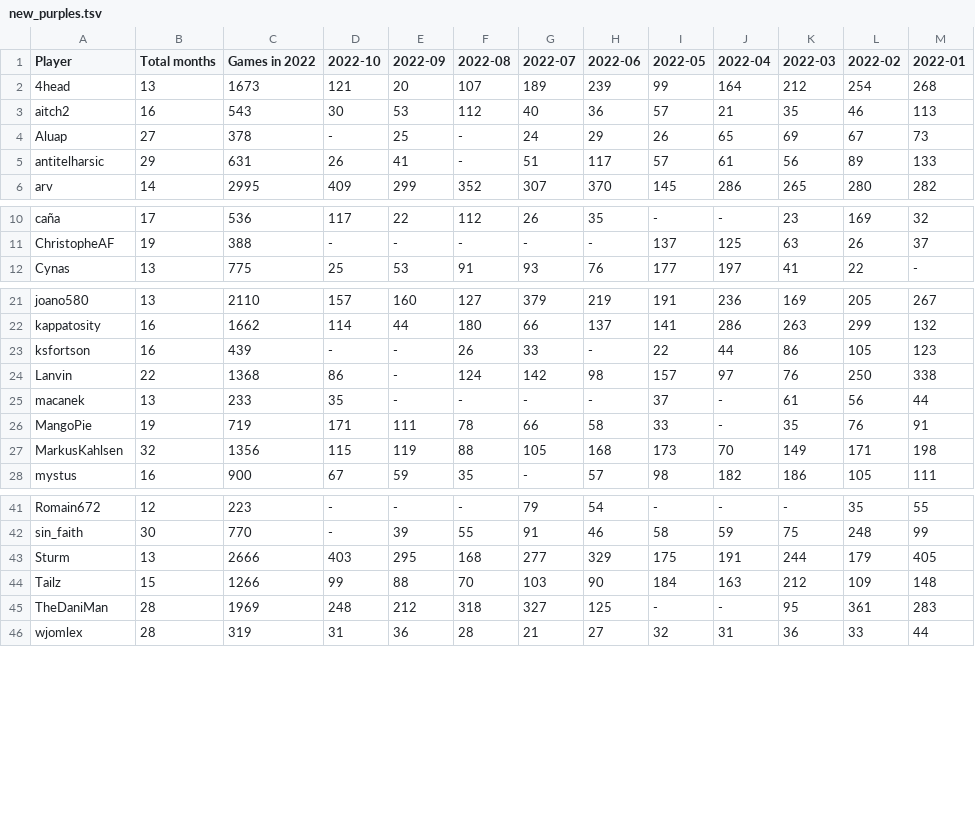
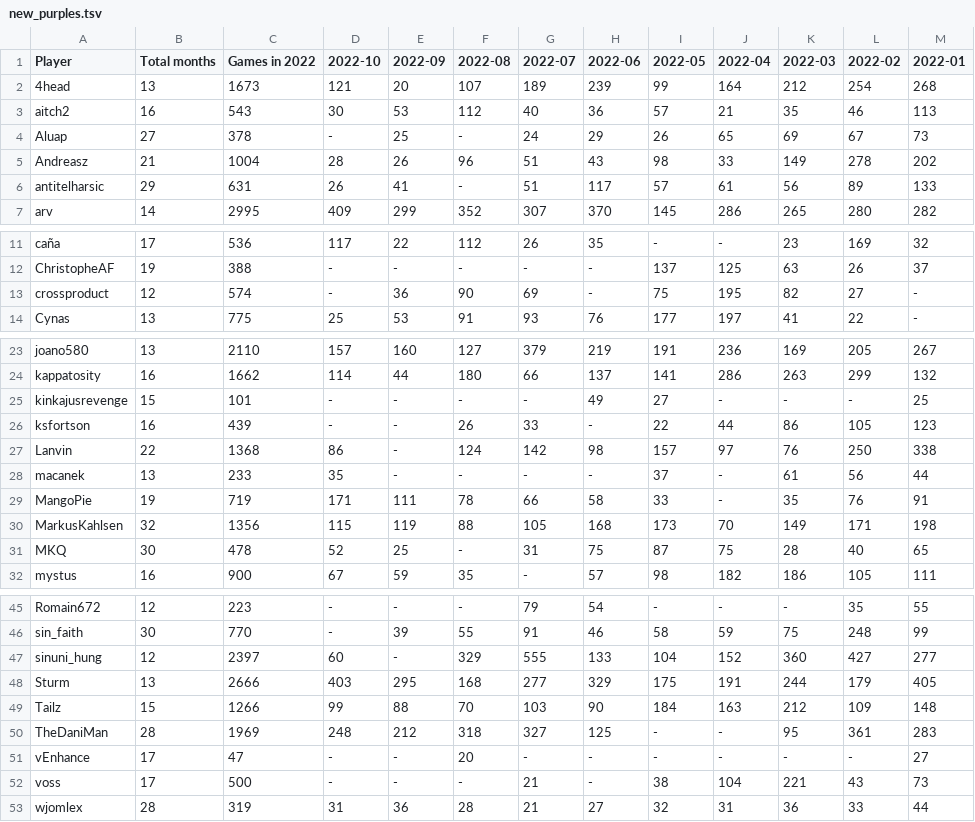
Before and after one commit to Aigul9/hanabi-stats, a TSV file: output/misc/new_purples.tsv, drawn as a sheet; only a part is shown, gaps mark what is left out; the diff names each change by its address in the sheet, - before the commit and + after, or states it on an @@ line.

Commit message:
reduce number of purple games from 240 to 100

```diff
--- a/output/misc/new_purples.tsv
+++ b/output/misc/new_purples.tsv
+row 5: Andreasz | 21 | 1004 | 28 | 26 | 96 | 51 | 43 | 98 | 33 | 149 | 278 | 202
+row 13: crossproduct | 12 | 574 | - | 36 | 90 | 69 | - | 75 | 195 | 82 | 27 | -
+row 25: kinkajusrevenge | 15 | 101 | - | - | - | - | 49 | 27 | - | - | - | 25
+row 31: MKQ | 30 | 478 | 52 | 25 | - | 31 | 75 | 87 | 75 | 28 | 40 | 65
+row 47: sinuni_hung | 12 | 2397 | 60 | - | 329 | 555 | 133 | 104 | 152 | 360 | 427 | 277
+row 51: vEnhance | 17 | 47 | - | - | 20 | - | - | - | - | - | - | 27
+row 52: voss | 17 | 500 | - | - | - | 21 | - | 38 | 104 | 221 | 43 | 73
```
Also changed, not shown: 1 other file.
